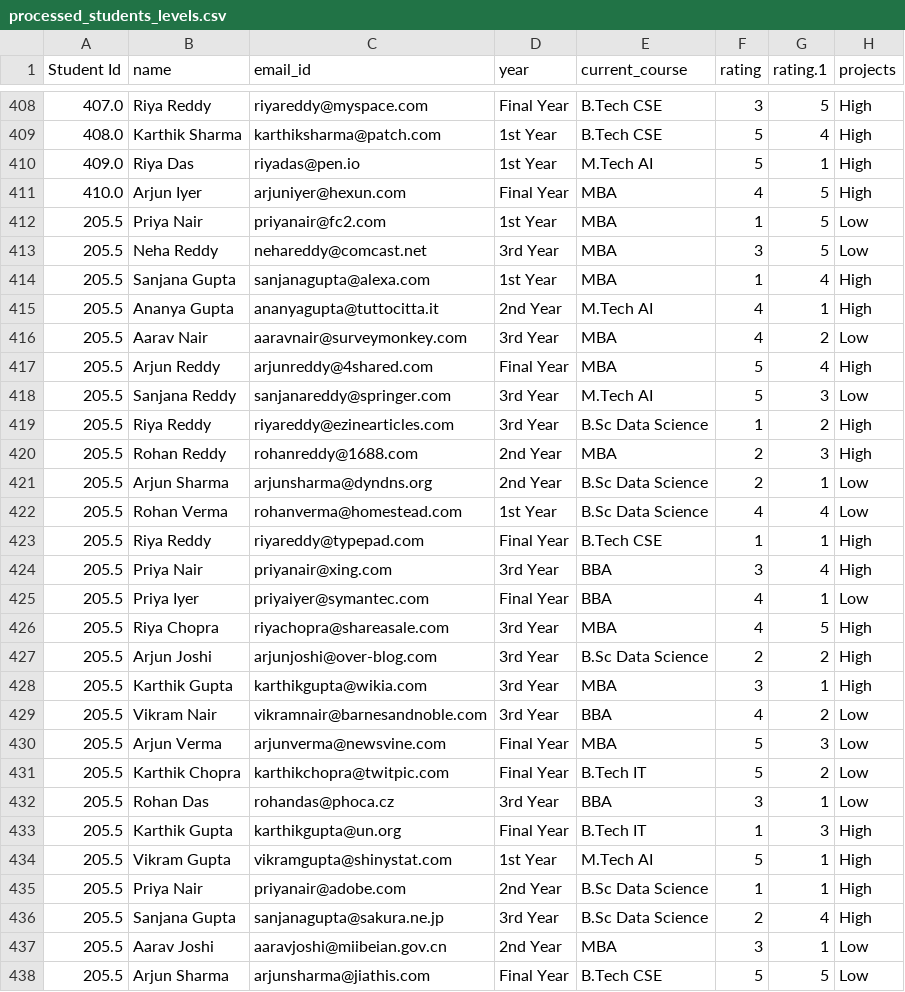
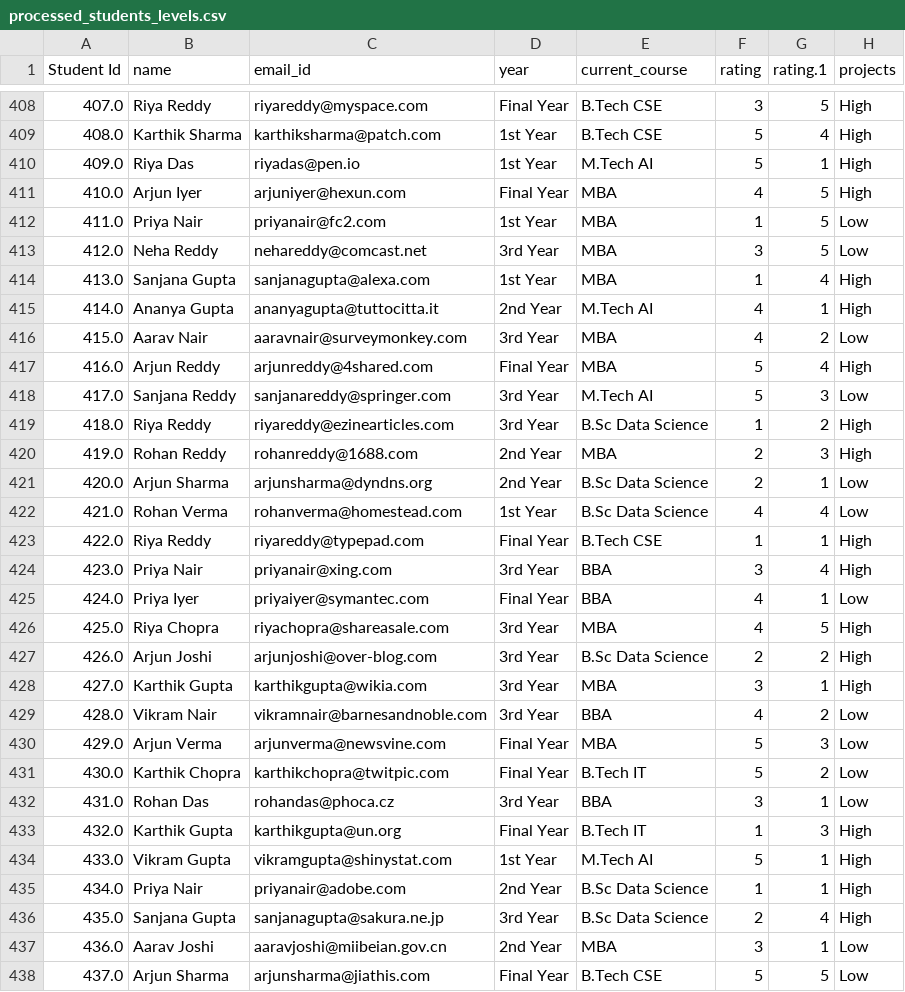
Before and after one commit to max-mani/Student-Grouping-System, a CSV file: processed_students_levels.csv, drawn as a sheet; only a part is shown, gaps mark what is left out; the diff covers the shown part only; the diff names each change by its address in the sheet, - before the commit and + after, or states it on an @@ line.

Commit message:
Project Running

```diff
--- a/processed_students_levels.csv
+++ b/processed_students_levels.csv
-A412 (Student Id): 205.5
+A412 (Student Id): 411.0
-A413 (Student Id): 205.5
+A413 (Student Id): 412.0
-A414 (Student Id): 205.5
+A414 (Student Id): 413.0
-A415 (Student Id): 205.5
+A415 (Student Id): 414.0
-A416 (Student Id): 205.5
+A416 (Student Id): 415.0
-A417 (Student Id): 205.5
+A417 (Student Id): 416.0
-A418 (Student Id): 205.5
+A418 (Student Id): 417.0
-A419 (Student Id): 205.5
+A419 (Student Id): 418.0
-A420 (Student Id): 205.5
+A420 (Student Id): 419.0
-A421 (Student Id): 205.5
+A421 (Student Id): 420.0
-A422 (Student Id): 205.5
+A422 (Student Id): 421.0
-A423 (Student Id): 205.5
+A423 (Student Id): 422.0
-A424 (Student Id): 205.5
+A424 (Student Id): 423.0
-A425 (Student Id): 205.5
+A425 (Student Id): 424.0
-A426 (Student Id): 205.5
+A426 (Student Id): 425.0
-A427 (Student Id): 205.5
+A427 (Student Id): 426.0
-A428 (Student Id): 205.5
+A428 (Student Id): 427.0
-A429 (Student Id): 205.5
+A429 (Student Id): 428.0
-A430 (Student Id): 205.5
+A430 (Student Id): 429.0
-A431 (Student Id): 205.5
+A431 (Student Id): 430.0
-A432 (Student Id): 205.5
+A432 (Student Id): 431.0
-A433 (Student Id): 205.5
+A433 (Student Id): 432.0
-A434 (Student Id): 205.5
+A434 (Student Id): 433.0
-A435 (Student Id): 205.5
+A435 (Student Id): 434.0
-A436 (Student Id): 205.5
+A436 (Student Id): 435.0
-A437 (Student Id): 205.5
+A437 (Student Id): 436.0
-A438 (Student Id): 205.5
+A438 (Student Id): 437.0
```
Also changed, not shown: 63 edited cells elsewhere in this file, student_team_clustering/clustered_teams.csv, 15 other files.
